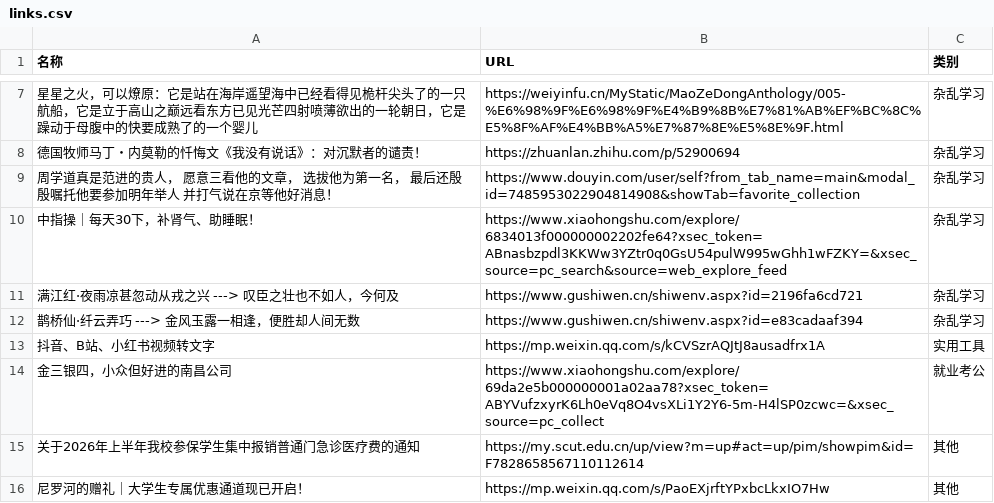
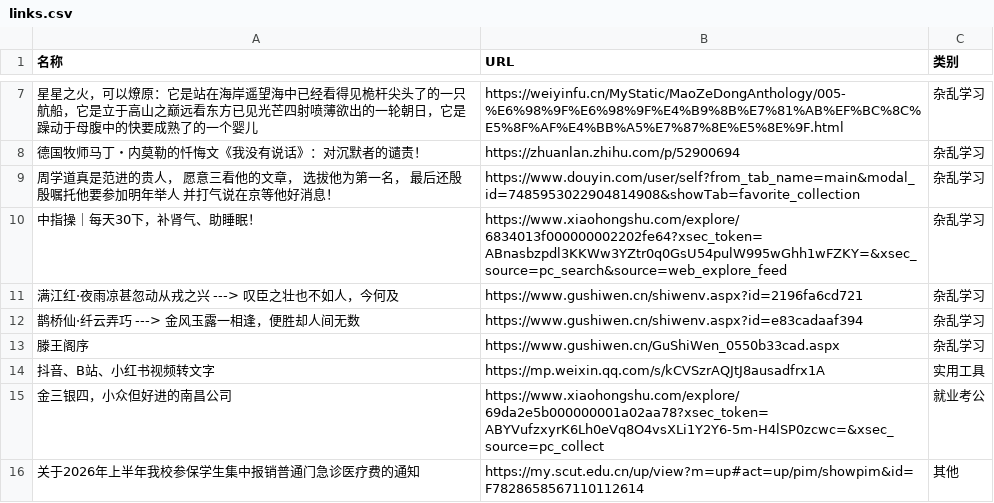
Before and after one commit to wwff3170-debug/link-manager, a CSV file: links.csv, drawn as a sheet; only a part is shown, gaps mark what is left out; the shorter side is filled out with more unchanged rows; the diff names each change by its address in the sheet, - before the commit and + after, or states it on an @@ line.

Commit message:
更新链接数据

```diff
--- a/links.csv
+++ b/links.csv
+row 13: 滕王阁序 | https://www.gushiwen.cn/GuShiWen_0550b33cad.aspx | 杂乱学习
```
